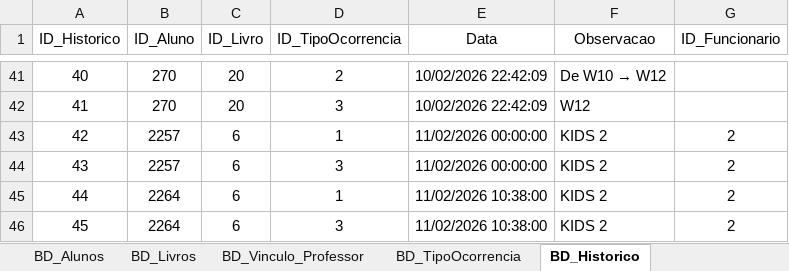
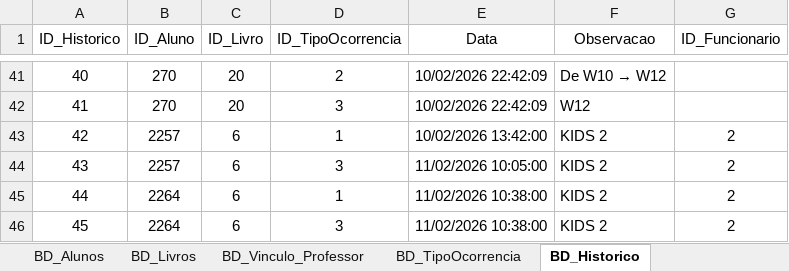
Before and after one commit to Vitor-rs/wizped_2, an Excel workbook: docs/ficha_freq_gerador.xlsm, sheet BD_Historico, drawn as a sheet; only a part is shown, gaps mark what is left out; values as stored, in another font and other column widths than the file's, no borders; table styles not drawn; the diff names each change by its address in the sheet, - before the commit and + after, or states it on an @@ line.

```diff
--- a/docs/ficha_freq_gerador.xlsm (sheet BD_Historico)
+++ b/docs/ficha_freq_gerador.xlsm (sheet BD_Historico)
-E43 (Data): 11/02/2026 00:00:00
+E43 (Data): 10/02/2026 13:42:00
-E44 (Data): 11/02/2026 00:00:00
+E44 (Data): 11/02/2026 10:05:00
```
Also changed, not shown: sheet BD_Vinculo_Professor, sheet BD_Alunos, 2 other files.
